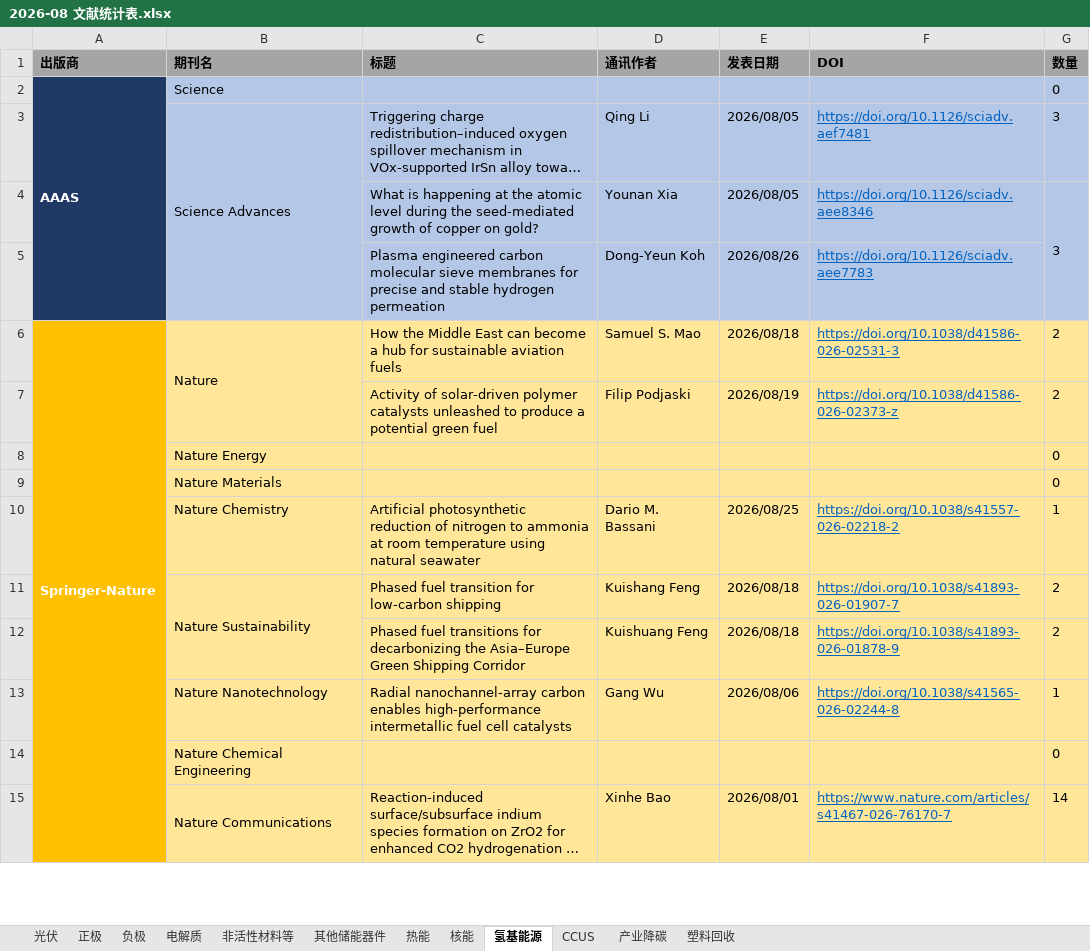
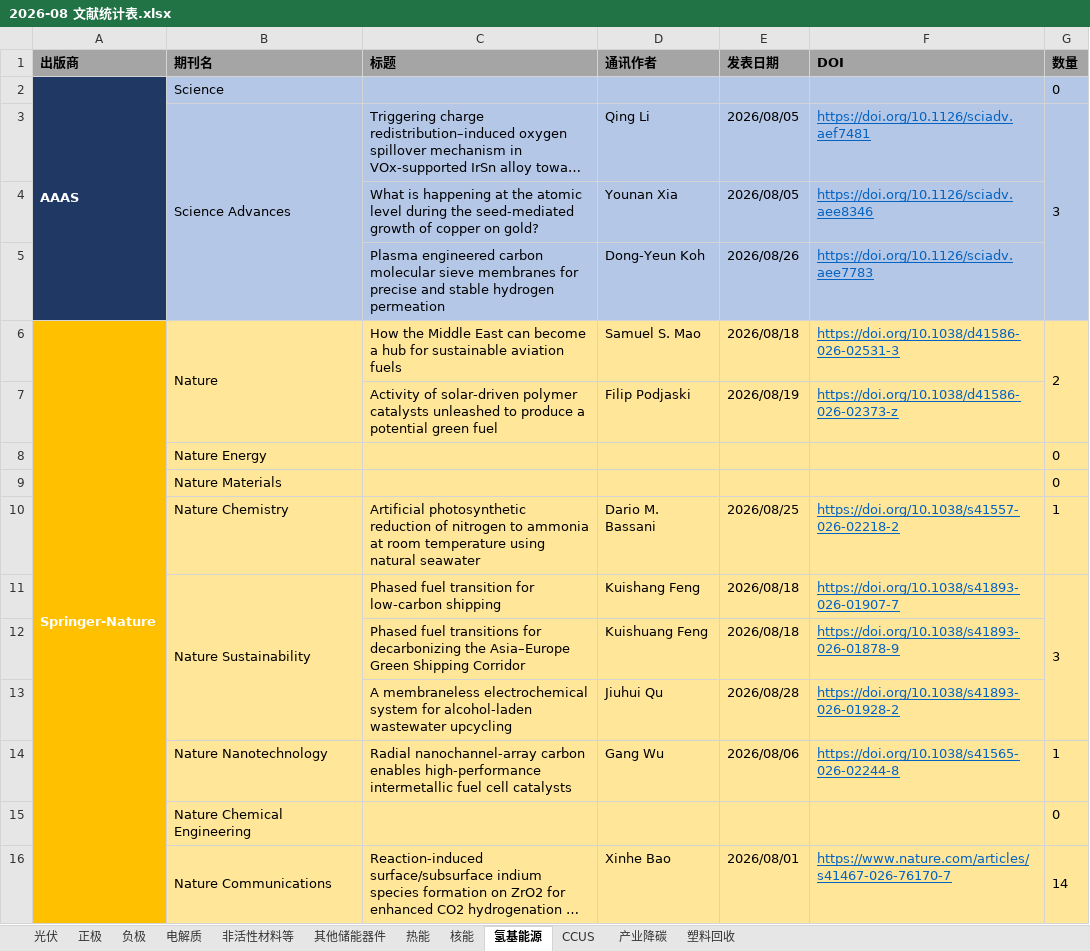
Before and after one commit to wodewoping-png/literature-rss-spider, an Excel workbook: output/monthly/2026-08 文献统计表.xlsx, sheet 氢基能源, drawn as a sheet; only a part is shown; long unchanged cells end in …; values as stored, in another font and other column widths than the file's, no borders; removed rows and columns are numbered as before the commit, all else as after; the diff covers the shown part only; the diff names each change by its address in the sheet, - before the commit and + after, or states it on an @@ line.

```diff
--- a/output/monthly/2026-08 文献统计表.xlsx (sheet 氢基能源)
+++ b/output/monthly/2026-08 文献统计表.xlsx (sheet 氢基能源)
+G3:G5 merged
-G4 (数量): 3
+G4 (数量): (empty)
-G4 fill: #B4C7E7
+G4 fill: none
-G4:G5 merged
+G6:G7 merged
-G7 (数量): 2
+G7 (数量): (empty)
-G7 fill: #FFE699
+G7 fill: none
-G11 (数量): 2
+G11 (数量): 3
+G11:G13 merged
-G12 (数量): 2
+G12 (数量): (empty)
-G12 fill: #FFE699
+G12 fill: none
+row 13:  |  | A membraneless electrochemical system for alcohol-laden wastewater upcycling | Jiuhui Qu | 2026/08/28 | https://doi.org/10.1038/s41893-026-01928-2
+G16:G29 merged
```
Also changed, not shown: 5 added rows, 1 removed row, 8 edited cells, cell formats and merged cells elsewhere in this sheet, sheet 电解质, sheet 光伏, sheet CCUS, sheet 正极, sheet 其他储能器件, sheet 热能, 5 more sheets.
